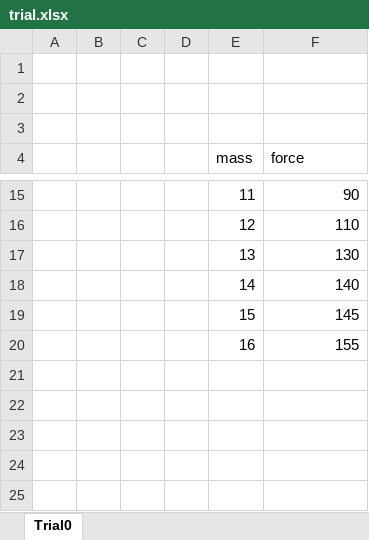
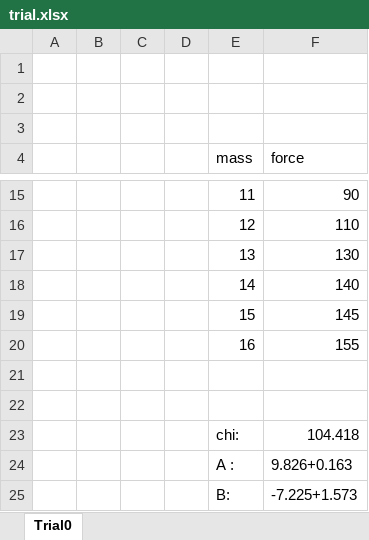
Before and after one commit to ABoldetti/Training, an Excel workbook: trial.xlsx, sheet Trial0, drawn as a sheet; only a part is shown, gaps mark what is left out; values as stored, in another font and other column widths than the file's, no borders; table styles not drawn; the diff names each change by its address in the sheet, - before the commit and + after, or states it on an @@ line.

```diff
--- a/trial.xlsx (sheet Trial0)
+++ b/trial.xlsx (sheet Trial0)
+row 21: (empty)
+row 22: (empty)
+row 23:  |  |  |  | chi: | 104.418
+row 24:  |  |  |  | A : | 9.826+0.163
+row 25:  |  |  |  | B: | -7.225+1.573
```
Also changed, not shown: 2 other files.
